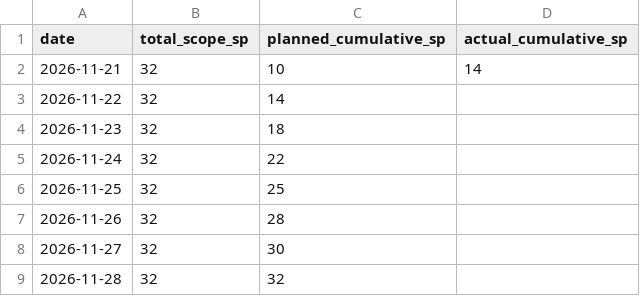
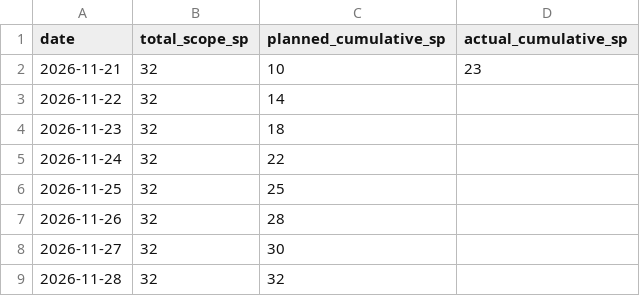
Before and after one commit to Zarvik188/FindBack-Gamers2-Prototype, a CSV file: alpha/burnup.csv, drawn as a sheet.

Commit message:
docs(alpha): complete stage manuscripts and verified defense exports
Refs #6, #7, #8, #11, #12. Add 29 API and 15 browser check evidence, complete clearly dated stage drafts, role-based reflection references, and verified 12-slide PPTX/PDF. Future activity and member work are not asserted as completed.

```diff
--- a/alpha/burnup.csv
+++ b/alpha/burnup.csv
@@ -1,3 +1,3 @@
 date,total_scope_sp,planned_cumulative_sp,actual_cumulative_sp
-2026-11-21,32,10,14
+2026-11-21,32,10,23
 2026-11-22,32,14,
```
Also changed, not shown: 34 other files.
